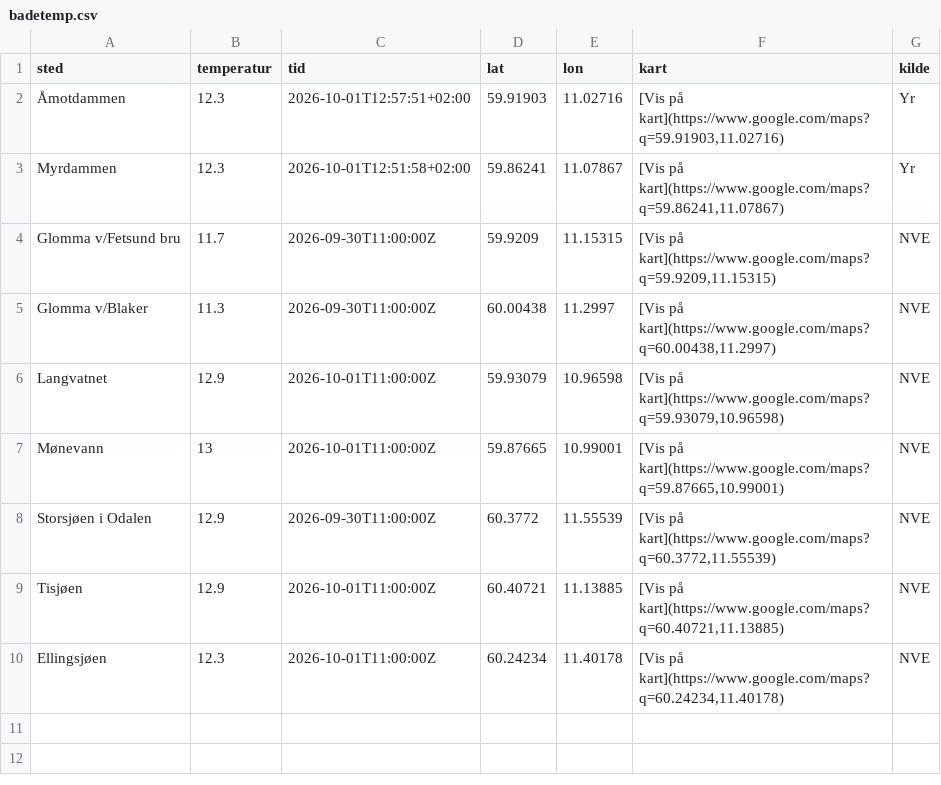
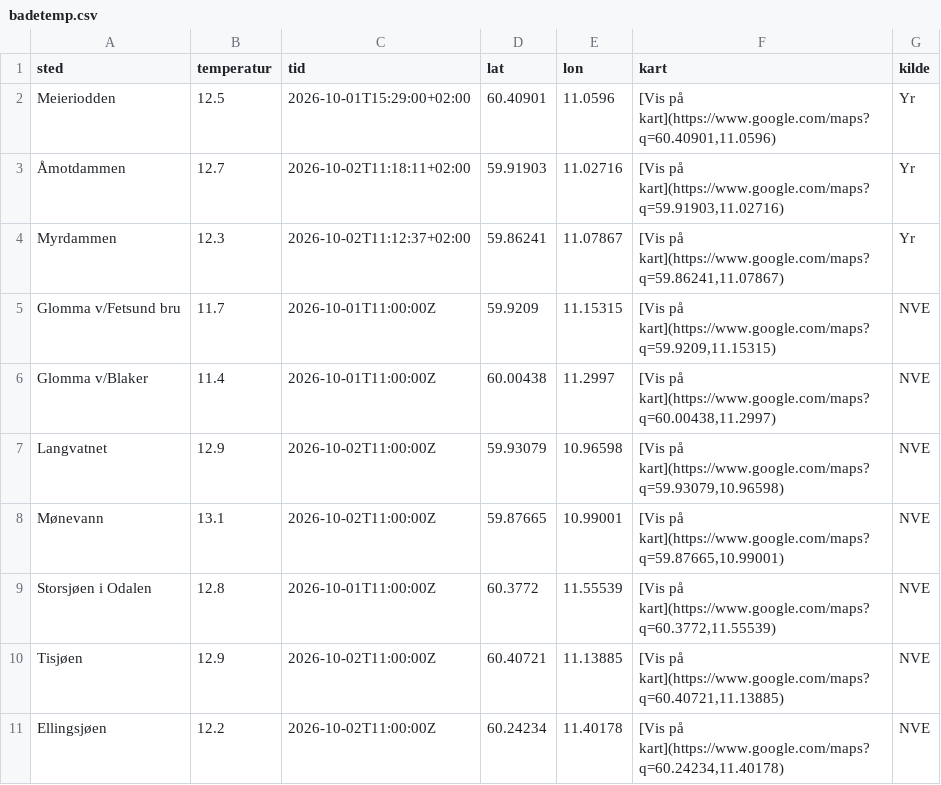
Before and after one commit to martinholterhuset/badevanntemp, a CSV file: badetemp.csv, drawn as a sheet.

```diff
--- a/badetemp.csv
+++ b/badetemp.csv
@@ -1,10 +1,11 @@
 sted,temperatur,tid,lat,lon,kart,kilde
-Åmotdammen,12.3,2026-10-01T12:57:51+02:00,59.91903,11.02716,"[Vis på kart](https://www.google.com/maps?q=59.91903,11.02716)",Yr
-Myrdammen,12.3,2026-10-01T12:51:58+02:00,59.86241,11.07867,"[Vis på kart](https://www.google.com/maps?q=59.86241,11.07867)",Yr
-Glomma v/Fetsund bru,11.7,2026-09-30T11:00:00Z,59.9209,11.15315,"[Vis på kart](https://www.google.com/maps?q=59.9209,11.15315)",NVE
-Glomma v/Blaker,11.3,2026-09-30T11:00:00Z,60.00438,11.2997,"[Vis på kart](https://www.google.com/maps?q=60.00438,11.2997)",NVE
-Langvatnet,12.9,2026-10-01T11:00:00Z,59.93079,10.96598,"[Vis på kart](https://www.google.com/maps?q=59.93079,10.96598)",NVE
-Mønevann,13,2026-10-01T11:00:00Z,59.87665,10.99001,"[Vis på kart](https://www.google.com/maps?q=59.87665,10.99001)",NVE
-Storsjøen i Odalen,12.9,2026-09-30T11:00:00Z,60.3772,11.55539,"[Vis på kart](https://www.google.com/maps?q=60.3772,11.55539)",NVE
-Tisjøen,12.9,2026-10-01T11:00:00Z,60.40721,11.13885,"[Vis på kart](https://www.google.com/maps?q=60.40721,11.13885)",NVE
-Ellingsjøen,12.3,2026-10-01T11:00:00Z,60.24234,11.40178,"[Vis på kart](https://www.google.com/maps?q=60.24234,11.40178)",NVE
+Meieriodden,12.5,2026-10-01T15:29:00+02:00,60.40901,11.0596,"[Vis på kart](https://www.google.com/maps?q=60.40901,11.0596)",Yr
+Åmotdammen,12.7,2026-10-02T11:18:11+02:00,59.91903,11.02716,"[Vis på kart](https://www.google.com/maps?q=59.91903,11.02716)",Yr
+Myrdammen,12.3,2026-10-02T11:12:37+02:00,59.86241,11.07867,"[Vis på kart](https://www.google.com/maps?q=59.86241,11.07867)",Yr
+Glomma v/Fetsund bru,11.7,2026-10-01T11:00:00Z,59.9209,11.15315,"[Vis på kart](https://www.google.com/maps?q=59.9209,11.15315)",NVE
+Glomma v/Blaker,11.4,2026-10-01T11:00:00Z,60.00438,11.2997,"[Vis på kart](https://www.google.com/maps?q=60.00438,11.2997)",NVE
+Langvatnet,12.9,2026-10-02T11:00:00Z,59.93079,10.96598,"[Vis på kart](https://www.google.com/maps?q=59.93079,10.96598)",NVE
+Mønevann,13.1,2026-10-02T11:00:00Z,59.87665,10.99001,"[Vis på kart](https://www.google.com/maps?q=59.87665,10.99001)",NVE
+Storsjøen i Odalen,12.8,2026-10-01T11:00:00Z,60.3772,11.55539,"[Vis på kart](https://www.google.com/maps?q=60.3772,11.55539)",NVE
+Tisjøen,12.9,2026-10-02T11:00:00Z,60.40721,11.13885,"[Vis på kart](https://www.google.com/maps?q=60.40721,11.13885)",NVE
+Ellingsjøen,12.2,2026-10-02T11:00:00Z,60.24234,11.40178,"[Vis på kart](https://www.google.com/maps?q=60.24234,11.40178)",NVE
```
